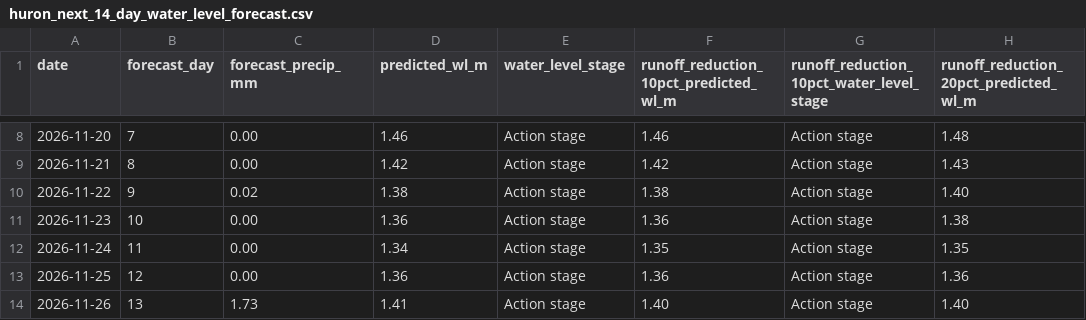
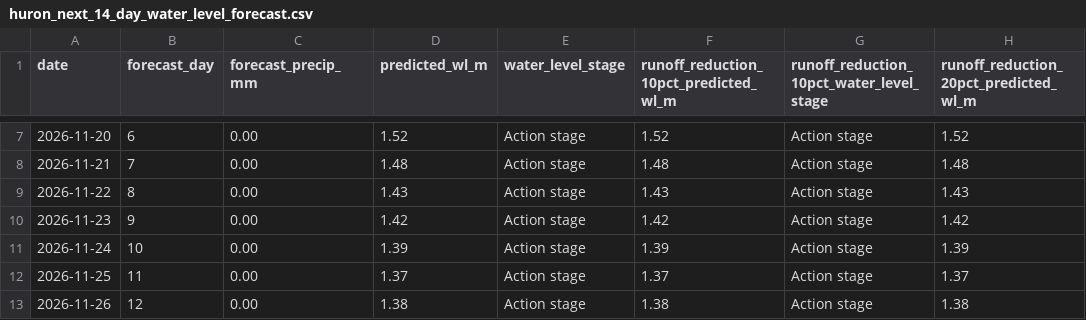
Before and after one commit to Babakd92/flood, a CSV file: huron_next_14_day_water_level_forecast.csv, drawn as a sheet; only a part is shown, gaps mark what is left out; addresses are those after the commit; the diff covers the shown part only; the diff names each change by its address in the sheet, - before the commit and + after, or states it on an @@ line.

```diff
--- a/huron_next_14_day_water_level_forecast.csv
+++ b/huron_next_14_day_water_level_forecast.csv
-B7 (forecast_day): 7
+B7 (forecast_day): 6
-D7 (predicted_wl_m): 1.46
+D7 (predicted_wl_m): 1.52
-F7: 1.46
+F7: 1.52
-H7: 1.48
+H7: 1.52
-B8 (forecast_day): 8
+B8 (forecast_day): 7
-D8 (predicted_wl_m): 1.42
+D8 (predicted_wl_m): 1.48
-F8: 1.42
+F8: 1.48
-H8: 1.43
+H8: 1.48
-B9 (forecast_day): 9
+B9 (forecast_day): 8
-C9 (forecast_precip_mm): 0.02
+C9 (forecast_precip_mm): 0.00
-D9 (predicted_wl_m): 1.38
+D9 (predicted_wl_m): 1.43
-F9: 1.38
+F9: 1.43
-H9: 1.40
+H9: 1.43
-B10 (forecast_day): 10
+B10 (forecast_day): 9
-D10 (predicted_wl_m): 1.36
+D10 (predicted_wl_m): 1.42
-F10: 1.36
+F10: 1.42
-H10: 1.38
+H10: 1.42
-B11 (forecast_day): 11
+B11 (forecast_day): 10
-D11 (predicted_wl_m): 1.34
+D11 (predicted_wl_m): 1.39
-F11: 1.35
+F11: 1.39
-H11: 1.35
+H11: 1.39
-B12 (forecast_day): 12
+B12 (forecast_day): 11
-D12 (predicted_wl_m): 1.36
+D12 (predicted_wl_m): 1.37
-F12: 1.36
+F12: 1.37
-H12: 1.36
+H12: 1.37
-B13 (forecast_day): 13
+B13 (forecast_day): 12
-C13 (forecast_precip_mm): 1.73
+C13 (forecast_precip_mm): 0.00
-D13 (predicted_wl_m): 1.41
+D13 (predicted_wl_m): 1.38
-F13: 1.40
+F13: 1.38
-H13: 1.40
+H13: 1.38
```
Also changed, not shown: 1 added row, 1 removed row and 34 edited cells elsewhere in this file, huron_open_meteo_basin_average_precipitation.csv, sandusky_next_14_day_water_level_forecast.csv, 8 other files.
